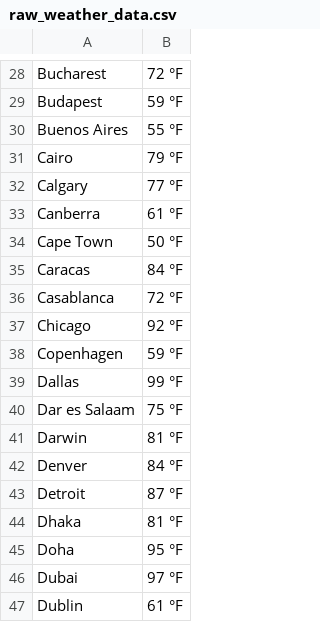
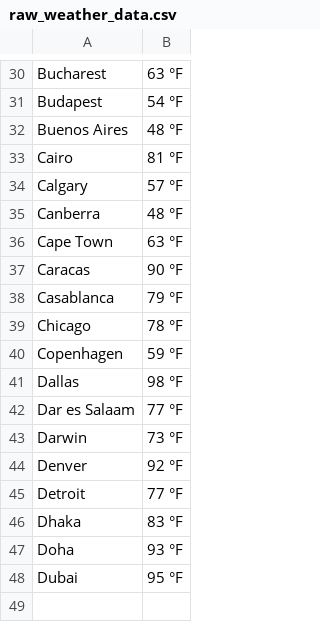
Before and after one commit to Kurstin-Cyber/weather_visualization_project, a CSV file: raw_weather_data.csv, drawn as a sheet; only a part is shown, gaps mark what is left out; removed rows and columns are numbered as before the commit, all else as after; the diff covers the shown part only; the diff names each change by its address in the sheet, - before the commit and + after, or states it on an @@ line.

```diff
--- a/raw_weather_data.csv
+++ b/raw_weather_data.csv
-B30: 72 °F
+B30: 63 °F
-B31: 59 °F
+B31: 54 °F
-B32: 55 °F
+B32: 48 °F
-B33: 79 °F
+B33: 81 °F
-B34: 77 °F
+B34: 57 °F
-B35: 61 °F
+B35: 48 °F
-B36: 50 °F
+B36: 63 °F
-B37: 84 °F
+B37: 90 °F
-B38: 72 °F
+B38: 79 °F
-B39: 92 °F
+B39: 78 °F
-B41: 99 °F
+B41: 98 °F
-B42: 75 °F
+B42: 77 °F
-B43: 81 °F
+B43: 73 °F
-B44: 84 °F
+B44: 92 °F
-B45: 87 °F
+B45: 77 °F
-B46: 81 °F
+B46: 83 °F
-B47: 95 °F
+B47: 93 °F
-B48: 97 °F
+B48: 95 °F
-row 47: Dublin | 61 °F
```
Also changed, not shown: 2 added rows and 21 edited cells elsewhere in this file, 4 other files.
